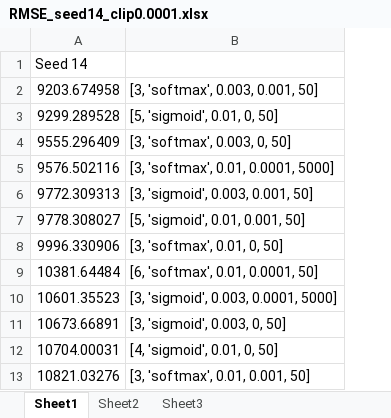
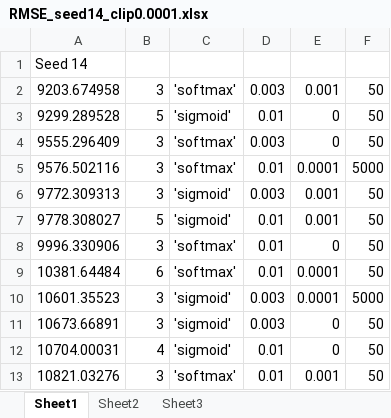
Before and after one commit to Konrad-H/FE2020NAX, an Excel workbook: Python/Results/Old Results/Old results/RMSE_seed14_clip0.0001.xlsx, sheet Sheet1, drawn as a sheet; only a part is shown; values as stored, in another font and other column widths than the file's, no borders; removed rows and columns are numbered as before the commit, all else as after; the diff names each change by its address in the sheet, - before the commit and + after, or states it on an @@ line.

```diff
--- a/Python/Results/Old Results/Old results/RMSE_seed14_clip0.0001.xlsx (sheet Sheet1)
+++ b/Python/Results/Old Results/Old results/RMSE_seed14_clip0.0001.xlsx (sheet Sheet1)
-column B, rows 2-13: [3, 'softmax', 0.003, 0.001, 50] | [5, 'sigmoid', 0.01, 0, 50] | [3, 'softmax', 0.003, 0, 50] | [3, 'softmax', 0.01, 0.0001, 5000] | [3, 'sigmoid', 0.003, 0.001, 50] | [5, 'sigmoid', 0.01, 0.001, 50] | [3, 'softmax', 0.01, 0, 50] | [6, 'softmax', 0.01, 0.0001, 50] | [3, 'sigmoid', 0.003, 0.0001, 5000] | [3, 'sigmoid', 0.003, 0, 50] | [4, 'sigmoid', 0.01, 0, 50] | [3, 'softmax', 0.01, 0.001, 50]
+column B, rows 2-13: 3 | 5 | 3 | 3 | 3 | 5 | 3 | 6 | 3 | 3 | 4 | 3
+column C, rows 2-13: 'softmax' | 'sigmoid' | 'softmax' | 'softmax' | 'sigmoid' | 'sigmoid' | 'softmax' | 'softmax' | 'sigmoid' | 'sigmoid' | 'sigmoid' | 'softmax'
+column D, rows 2-13: 0.003 | 0.01 | 0.003 | 0.01 | 0.003 | 0.01 | 0.01 | 0.01 | 0.003 | 0.003 | 0.01 | 0.01
+column E, rows 2-13: 0.001 | 0 | 0 | 0.0001 | 0.001 | 0.001 | 0 | 0.0001 | 0.0001 | 0 | 0 | 0.001
+column F, rows 2-13: 50 | 50 | 50 | 5000 | 50 | 50 | 50 | 50 | 5000 | 50 | 50 | 50
```
Also changed, not shown: 7 other files.
